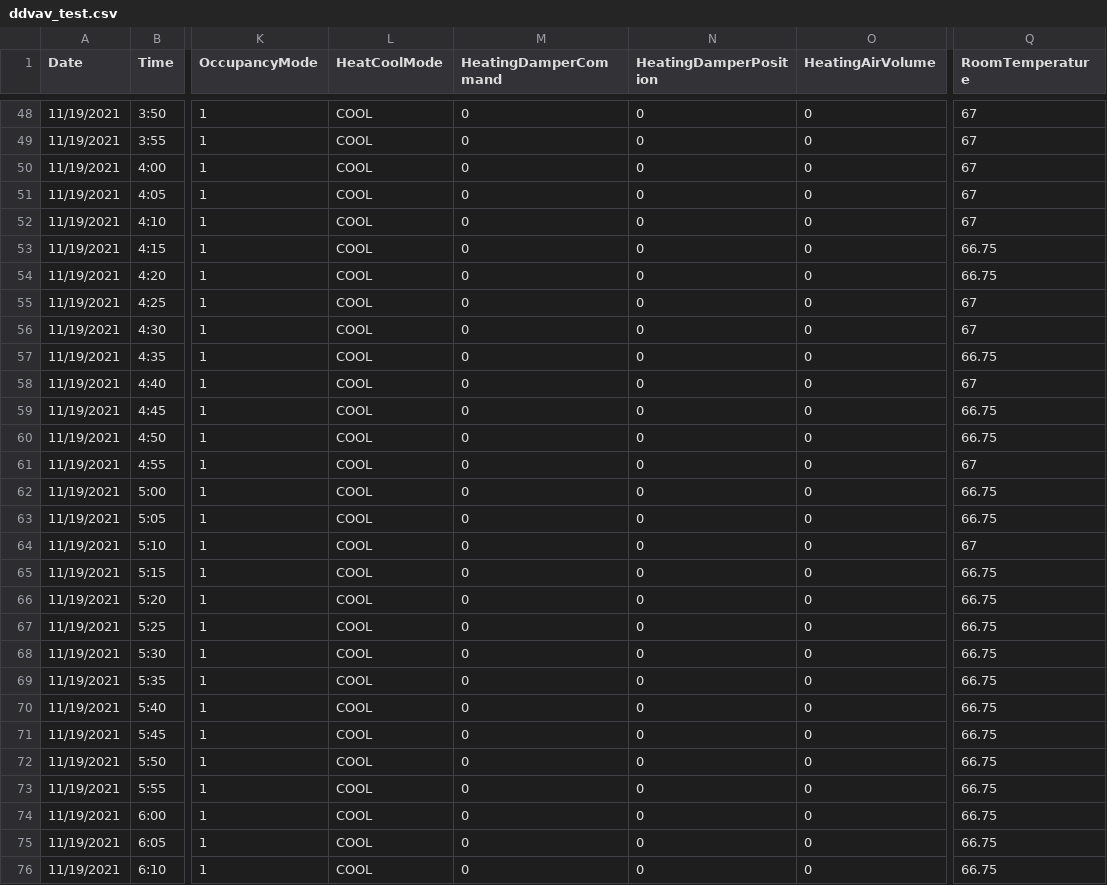
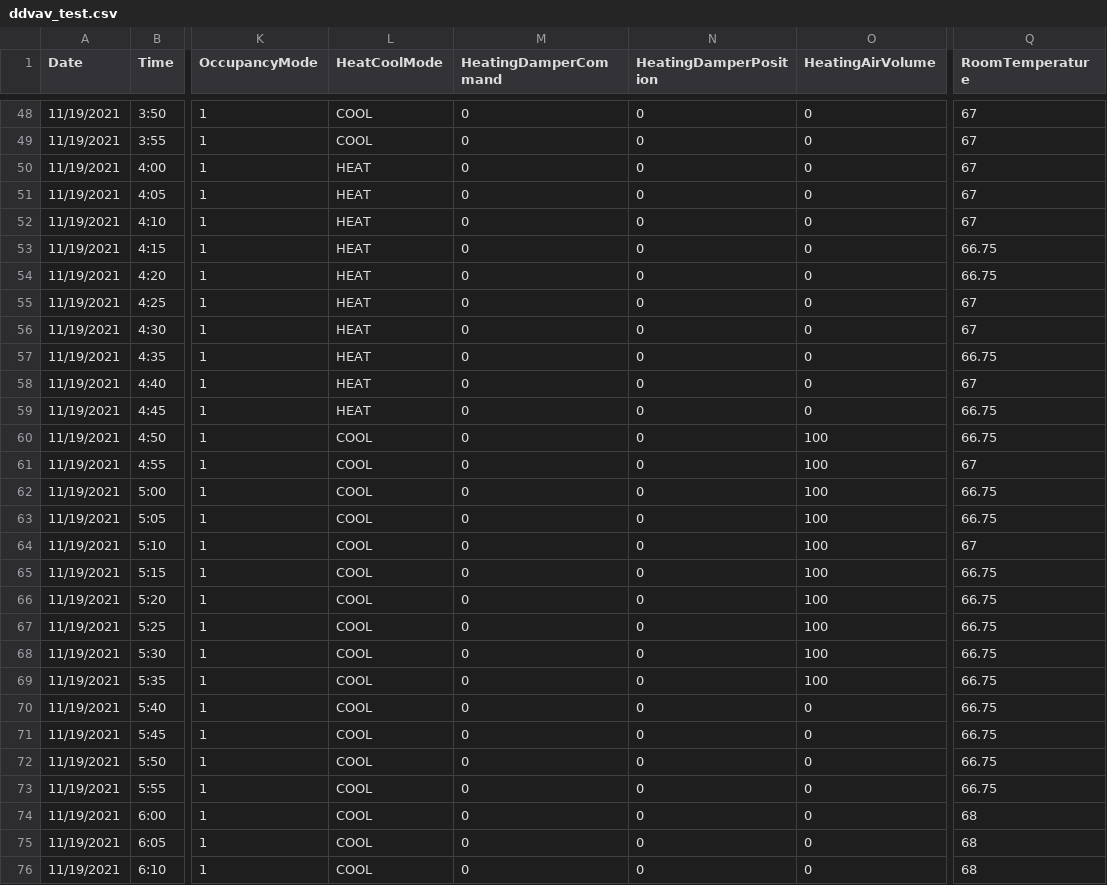
Before and after one commit to johnvorsten/trendreview, a CSV file: data/ddvav_test.csv, drawn as a sheet; only a part is shown, gaps mark what is left out; the diff covers the shown part only; the diff names each change by its address in the sheet, - before the commit and + after, or states it on an @@ line.

```diff
--- a/data/ddvav_test.csv
+++ b/data/ddvav_test.csv
-L50:L59 (HeatCoolMode): COOL
+L50:L59 (HeatCoolMode): HEAT
-O60:O69 (HeatingAirVolume): 0
+O60:O69 (HeatingAirVolume): 100
-Q74:Q76 (RoomTemperature): 66.75
+Q74:Q76 (RoomTemperature): 68
```
Also changed, not shown: 44 edited cells elsewhere in this file, 3 other files.
